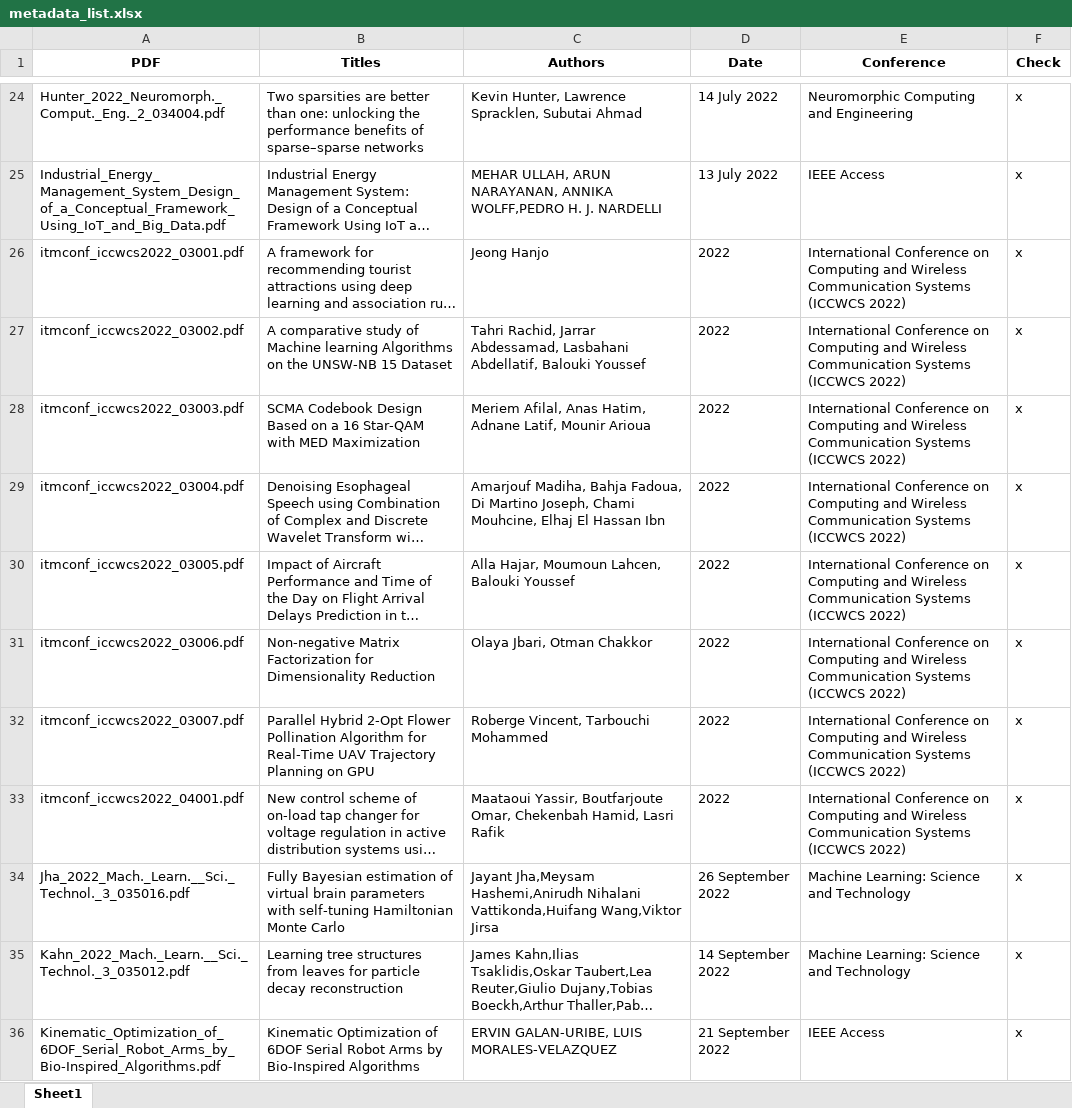
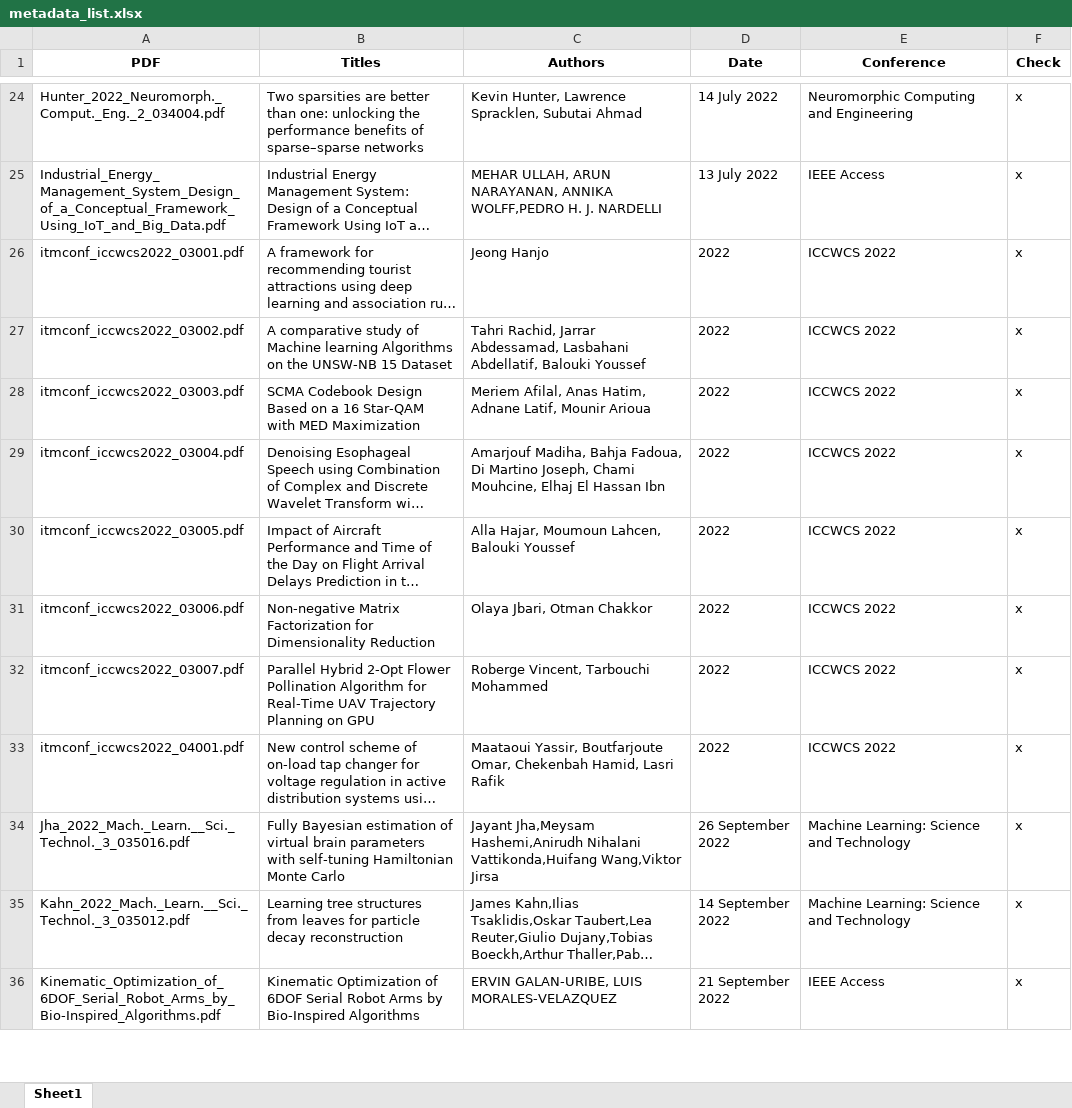
Before and after one commit to Ajofolie/Masterthesis, an Excel workbook: metadata_list.xlsx, sheet Sheet1, drawn as a sheet; only a part is shown, gaps mark what is left out; long unchanged cells end in …; values as stored, in another font and other column widths than the file's, no borders; the diff names each change by its address in the sheet, - before the commit and + after, or states it on an @@ line.

```diff
--- a/metadata_list.xlsx (sheet Sheet1)
+++ b/metadata_list.xlsx (sheet Sheet1)
-E26:E33 (Conference): International Conference on Computing and Wireless Communication Systems (ICCWCS 2022)
+E26:E33 (Conference): ICCWCS 2022
```
Also changed, not shown: 22 other files.
